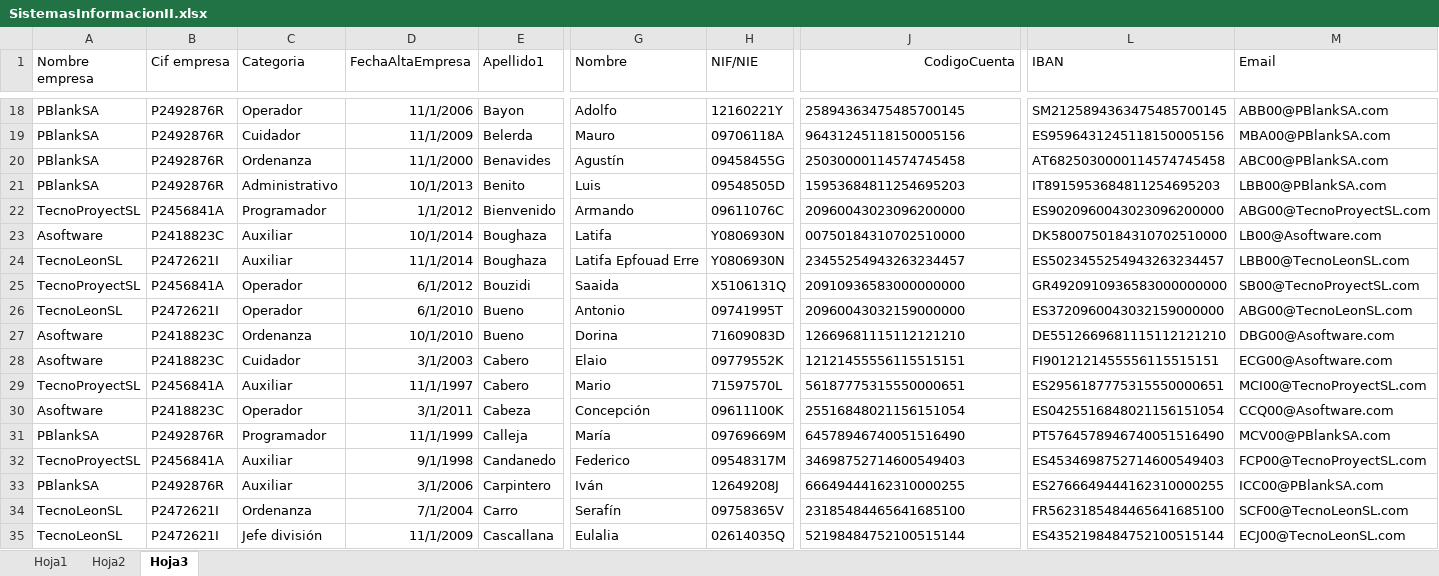
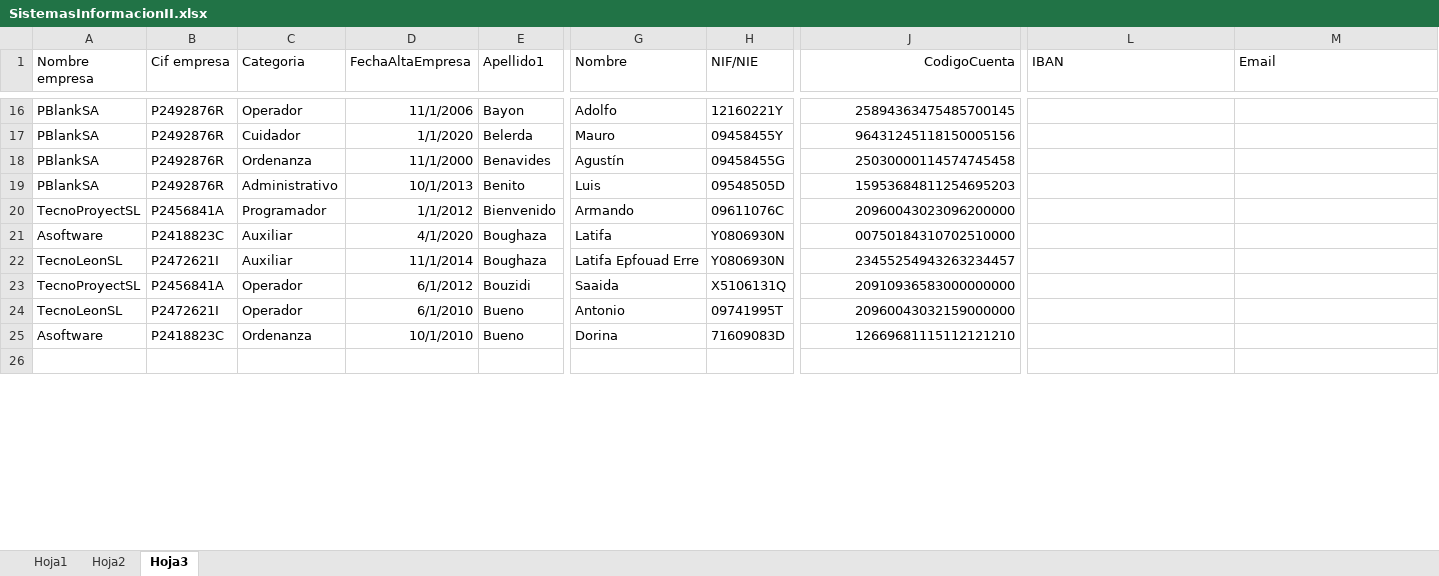
Before and after one commit to mcelam00/AppGeneracionNominas, an Excel workbook: resources/SistemasInformacionII.xlsx, sheet Hoja3, drawn as a sheet; only a part is shown, gaps mark what is left out; the shorter side is filled out with more unchanged rows; values as stored, in another font and other column widths than the file's, no borders; removed rows and columns are numbered as before the commit, all else as after; rows hold the shown columns only; the diff covers the shown part only; the diff names each change by its address in the sheet, - before the commit and + after, or states it on an @@ line.

```diff
--- a/resources/SistemasInformacionII.xlsx (sheet Hoja3)
+++ b/resources/SistemasInformacionII.xlsx (sheet Hoja3)
-J16:J25 alignment: left
+J16:J25 alignment: right
-L16 (IBAN): SM2125894363475485700145
+L16 (IBAN): (empty)
-M16 (Email): ABB00@PBlankSA.com
+M16 (Email): (empty)
-D17 (FechaAltaEmpresa): 11/1/2009
+D17 (FechaAltaEmpresa): 1/1/2020
-H17 (NIF/NIE): 09706118A
+H17 (NIF/NIE): 09458455Y
-L17 (IBAN): ES9596431245118150005156
+L17 (IBAN): (empty)
-M17 (Email): MBA00@PBlankSA.com
+M17 (Email): (empty)
-L18 (IBAN): AT6825030000114574745458
+L18 (IBAN): (empty)
-M18 (Email): ABC00@PBlankSA.com
+M18 (Email): (empty)
-L19 (IBAN): IT8915953684811254695203
+L19 (IBAN): (empty)
-M19 (Email): LBB00@PBlankSA.com
+M19 (Email): (empty)
-L20 (IBAN): ES9020960043023096200000
+L20 (IBAN): (empty)
-M20 (Email): ABG00@TecnoProyectSL.com
+M20 (Email): (empty)
-D21 (FechaAltaEmpresa): 10/1/2014
+D21 (FechaAltaEmpresa): 4/1/2020
-L21 (IBAN): DK5800750184310702510000
+L21 (IBAN): (empty)
-M21 (Email): LB00@Asoftware.com
+M21 (Email): (empty)
-L22 (IBAN): ES5023455254943263234457
+L22 (IBAN): (empty)
-M22 (Email): LBB00@TecnoLeonSL.com
+M22 (Email): (empty)
-L23 (IBAN): GR4920910936583000000000
+L23 (IBAN): (empty)
-M23 (Email): SB00@TecnoProyectSL.com
+M23 (Email): (empty)
-L24 (IBAN): ES3720960043032159000000
+L24 (IBAN): (empty)
-M24 (Email): ABG00@TecnoLeonSL.com
+M24 (Email): (empty)
-L25 (IBAN): DE5512669681115112121210
+L25 (IBAN): (empty)
-M25 (Email): DBG00@Asoftware.com
+M25 (Email): (empty)
-row 28: Asoftware | P2418823C | Cuidador | 3/1/2003 | Cabero | Elaio | 09779552K | 12121455556115515151 | FI9012121455556115515151 | ECG00@Asoftware.com
-row 29: TecnoProyectSL | P2456841A | Auxiliar | 11/1/1997 | Cabero | Mario | 71597570L | 56187775315550000651 | ES2956187775315550000651 | MCI00@TecnoProyectSL.com
-row 30: Asoftware | P2418823C | Operador | 3/1/2011 | Cabeza | Concepción | 09611100K | 25516848021156151054 | ES0425516848021156151054 | CCQ00@Asoftware.com
-row 31: PBlankSA | P2492876R | Programador | 11/1/1999 | Calleja | María | 09769669M | 64578946740051516490 | PT5764578946740051516490 | MCV00@PBlankSA.com
-row 32: TecnoProyectSL | P2456841A | Auxiliar | 9/1/1998 | Candanedo | Federico | 09548317M | 34698752714600549403 | ES4534698752714600549403 | FCP00@TecnoProyectSL.com
-row 33: PBlankSA | P2492876R | Auxiliar | 3/1/2006 | Carpintero | Iván | 12649208J | 66649444162310000255 | ES2766649444162310000255 | ICC00@PBlankSA.com
-row 34: TecnoLeonSL | P2472621I | Ordenanza | 7/1/2004 | Carro | Serafín | 09758365V | 23185484465641685100 | FR5623185484465641685100 | SCF00@TecnoLeonSL.com
-row 35: TecnoLeonSL | P2472621I | Jefe división | 11/1/2009 | Cascallana | Eulalia | 02614035Q | 52198484752100515144 | ES4352198484752100515144 | ECJ00@TecnoLeonSL.com
```
Also changed, not shown: 34 added rows, 31 removed rows, 124 edited cells and cell formats elsewhere in this sheet, sheet Hoja1, 2 other files.
